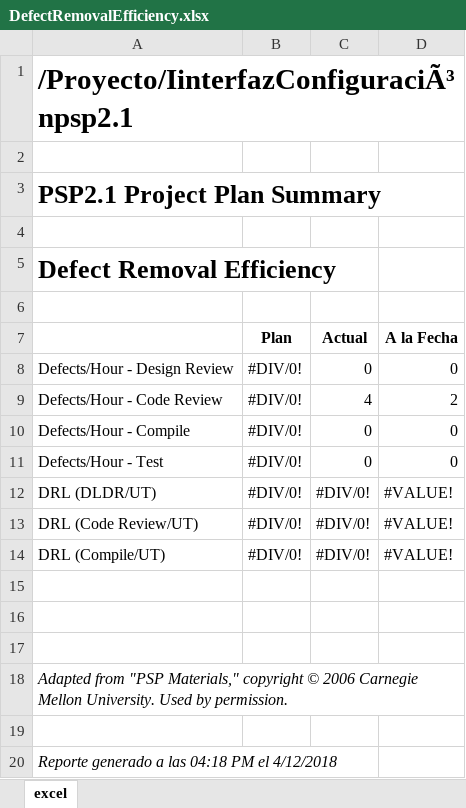
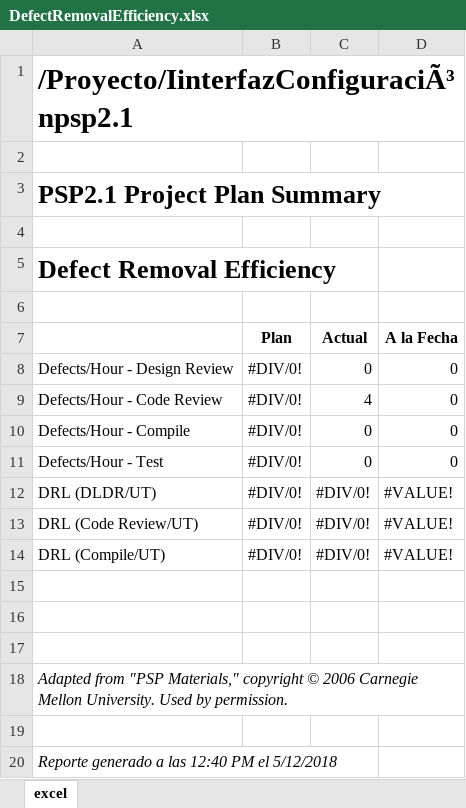
Before and after one commit to AxeelZR/TSP_SoftwaRed, an Excel workbook: Documentación/Psp's/Axel/InterfazConfiguración/DefectRemovalEfficiency.xlsx, sheet excel, drawn as a sheet; values as stored, in another font and other column widths than the file's, no borders; the diff names each change by its address in the sheet, - before the commit and + after, or states it on an @@ line.

```diff
--- a/Documentación/Psp's/Axel/InterfazConfiguración/DefectRemovalEfficiency.xlsx (sheet excel)
+++ b/Documentación/Psp's/Axel/InterfazConfiguración/DefectRemovalEfficiency.xlsx (sheet excel)
-D9 (A la Fecha): 2
+D9 (A la Fecha): 0
-A20: Reporte generado a las 04:18 PM el 4/12/2018
+A20: Reporte generado a las 12:40 PM el 5/12/2018
```
Also changed, not shown: Documentación/Psp's/Axel/InterfazConfiguración/DefectsInjected.xlsx, Documentación/Psp's/Axel/InterfazConfiguración/DefectsRemoved.xlsx, 3 other files.
